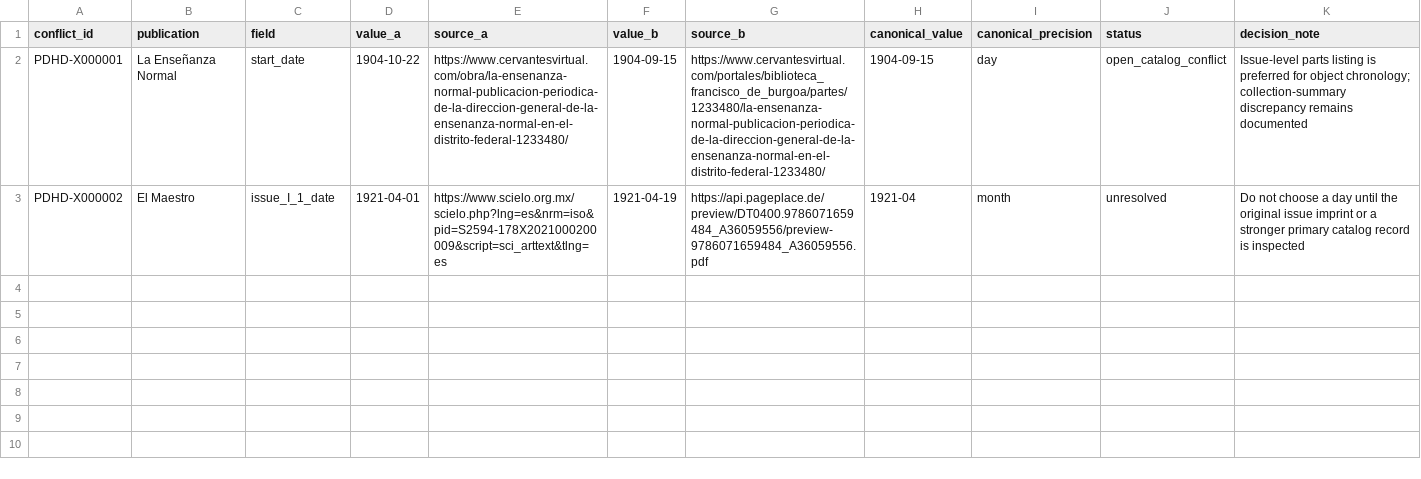
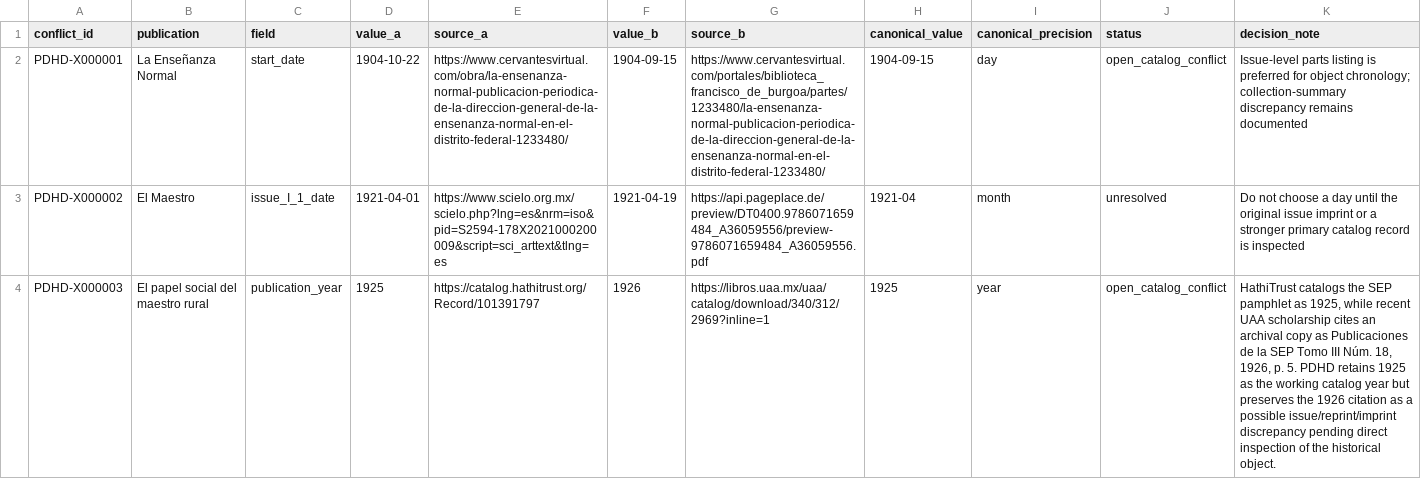
Before and after one commit to fersandovalgtz/practica-docente-historica-digital, a CSV file: data/catalog/chronology_conflicts.csv, drawn as a sheet; the diff names each change by its address in the sheet, - before the commit and + after, or states it on an @@ line.

Commit message:
Preserve date conflict for rural-teacher pamphlet

```diff
--- a/data/catalog/chronology_conflicts.csv
+++ b/data/catalog/chronology_conflicts.csv
+row 4: PDHD-X000003 | El papel social del maestro rural | publication_year | 1925 | https://catalog.hathitrust.org/Record/101391797 | 1926 | https://libros.uaa.mx/uaa/catalog/download/340/312/2969?inline=1 | 1925 | year | open_catalog_conflict | HathiTrust catalogs the SEP pamphlet as 1925, while recent UAA scholarship cites an archival copy as Publicaciones de la SEP Tomo III Núm. 18, 1926, p. 5. PDHD retains 1925 as the working catalog year but preserves the 1926 citation as a possible issue/reprint/imprint discrepancy pending direct inspection of the historical object.
```
